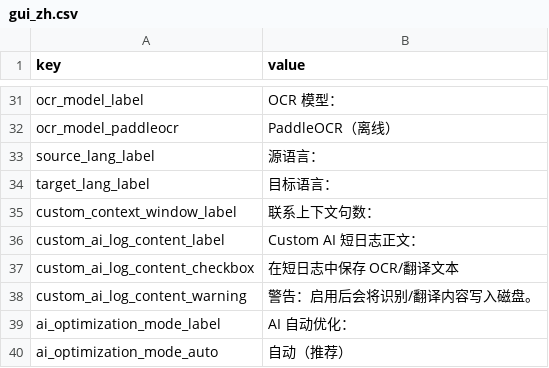
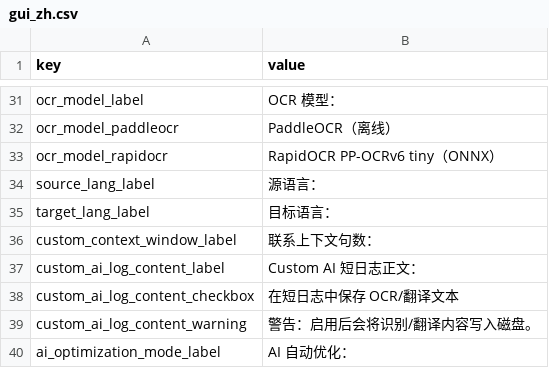
Before and after one commit to yun-666-666/OCR-Translator, a CSV file: resources/gui_zh.csv, drawn as a sheet; only a part is shown, gaps mark what is left out; the shorter side is filled out with more unchanged rows.

Commit message:
feat: add RapidOCR PP-OCRv6 tiny backend

```diff
--- a/resources/gui_zh.csv
+++ b/resources/gui_zh.csv
@@ -32,2 +32,3 @@ ocr_model_label,OCR 模型：
 ocr_model_paddleocr,PaddleOCR（离线）
+ocr_model_rapidocr,RapidOCR PP-OCRv6 tiny（ONNX）
 source_lang_label,源语言：
```
Also changed, not shown: resources/gui_eng.csv, resources/gui_pol.csv, 23 other files.
